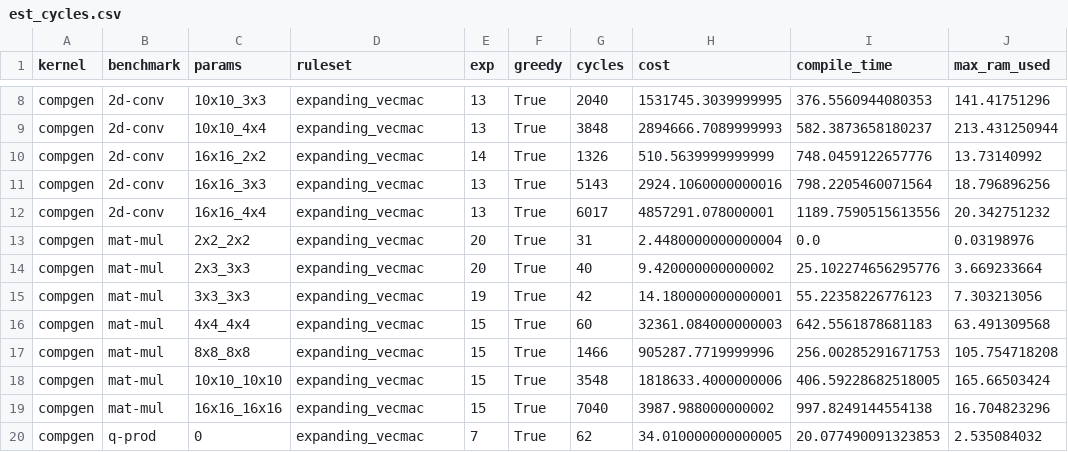
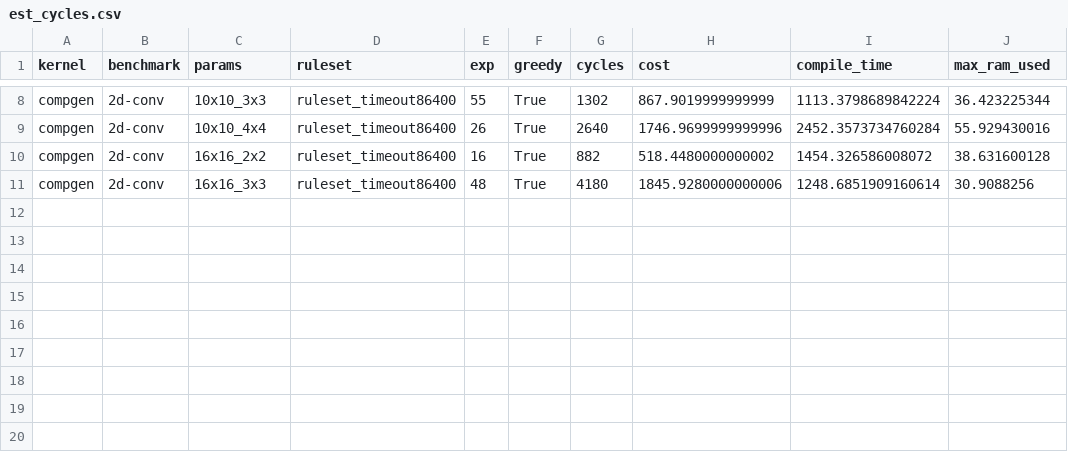
Before and after one commit to sgpthomas/comp-gen, a CSV file: server/figs/data/est_cycles.csv, drawn as a sheet; only a part is shown, gaps mark what is left out; the diff covers the shown part only; the diff names each change by its address in the sheet, - before the commit and + after, or states it on an @@ line.

Commit message:
adjusted litvec cost in config, some more graph work, implement timeout for server.py

```diff
--- a/server/figs/data/est_cycles.csv
+++ b/server/figs/data/est_cycles.csv
-D8:D11 (ruleset): expanding_vecmac
+D8:D11 (ruleset): ruleset_timeout86400
-E8 (exp): 13
+E8 (exp): 55
-G8 (cycles): 2040
+G8 (cycles): 1302
-H8 (cost): 1531745.3039999995
+H8 (cost): 867.9019999999999
-I8 (compile_time): 376.5560944080353
+I8 (compile_time): 1113.3798689842224
-J8 (max_ram_used): 141.41751296
+J8 (max_ram_used): 36.423225344
-E9 (exp): 13
+E9 (exp): 26
-G9 (cycles): 3848
+G9 (cycles): 2640
-H9 (cost): 2894666.7089999993
+H9 (cost): 1746.9699999999996
-I9 (compile_time): 582.3873658180237
+I9 (compile_time): 2452.3573734760284
-J9 (max_ram_used): 213.431250944
+J9 (max_ram_used): 55.929430016
-E10 (exp): 14
+E10 (exp): 16
-G10 (cycles): 1326
+G10 (cycles): 882
-H10 (cost): 510.5639999999999
+H10 (cost): 518.4480000000002
-I10 (compile_time): 748.0459122657776
+I10 (compile_time): 1454.326586008072
-J10 (max_ram_used): 13.73140992
+J10 (max_ram_used): 38.631600128
-E11 (exp): 13
+E11 (exp): 48
-G11 (cycles): 5143
+G11 (cycles): 4180
-H11 (cost): 2924.1060000000016
+H11 (cost): 1845.9280000000006
-I11 (compile_time): 798.2205460071564
+I11 (compile_time): 1248.6851909160614
-J11 (max_ram_used): 18.796896256
+J11 (max_ram_used): 30.9088256
-row 12: compgen | 2d-conv | 16x16_4x4 | expanding_vecmac | 13 | True | 6017 | 4857291.078000001 | 1189.7590515613556 | 20.342751232
-row 13: compgen | mat-mul | 2x2_2x2 | expanding_vecmac | 20 | True | 31 | 2.4480000000000004 | 0.0 | 0.03198976
-row 14: compgen | mat-mul | 2x3_3x3 | expanding_vecmac | 20 | True | 40 | 9.420000000000002 | 25.102274656295776 | 3.669233664
-row 15: compgen | mat-mul | 3x3_3x3 | expanding_vecmac | 19 | True | 42 | 14.180000000000001 | 55.22358226776123 | 7.303213056
-row 16: compgen | mat-mul | 4x4_4x4 | expanding_vecmac | 15 | True | 60 | 32361.084000000003 | 642.5561878681183 | 63.491309568
-row 17: compgen | mat-mul | 8x8_8x8 | expanding_vecmac | 15 | True | 1466 | 905287.7719999996 | 256.00285291671753 | 105.754718208
-row 18: compgen | mat-mul | 10x10_10x10 | expanding_vecmac | 15 | True | 3548 | 1818633.4000000006 | 406.59228682518005 | 165.66503424
-row 19: compgen | mat-mul | 16x16_16x16 | expanding_vecmac | 15 | True | 7040 | 3987.988000000002 | 997.8249144554138 | 16.704823296
-row 20: compgen | q-prod | 0 | expanding_vecmac | 7 | True | 62 | 34.010000000000005 | 20.077490091323853 | 2.535084032
```
Also changed, not shown: 36 edited cells elsewhere in this file, server/figs/data/ruleset_ablation.csv, 17 other files.
